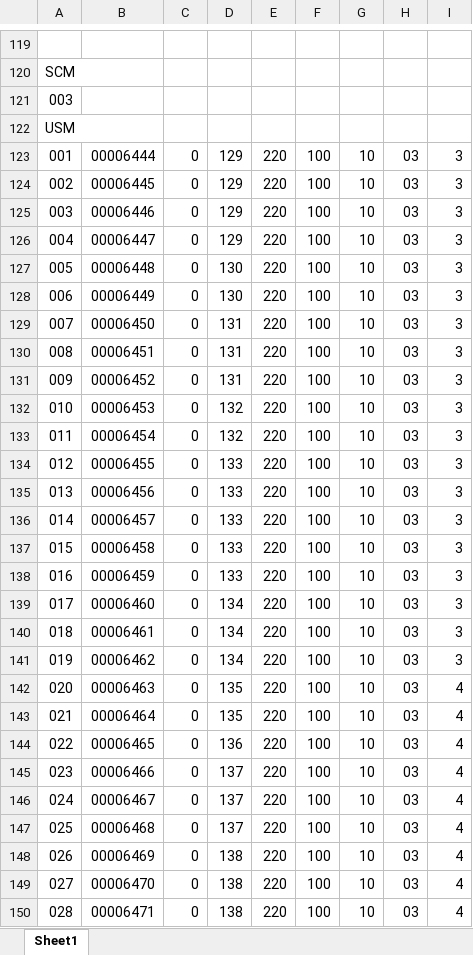
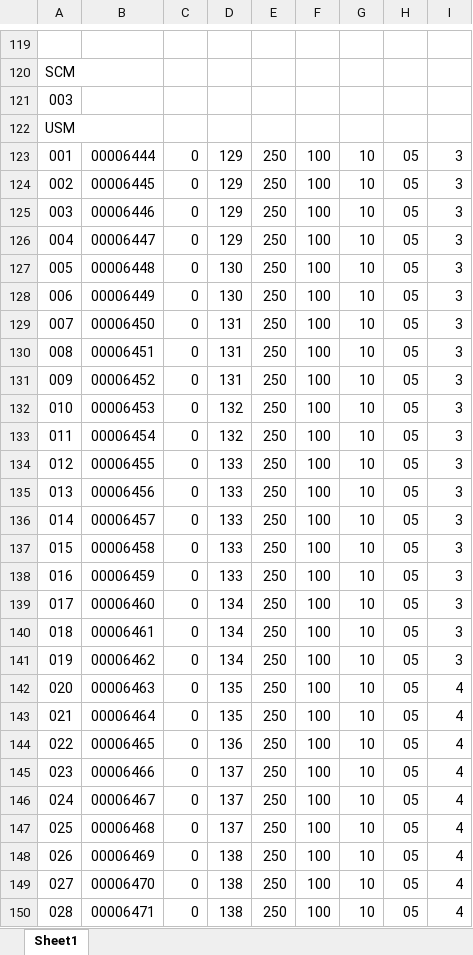
Before and after one commit to IGShare/02_PGS, an Excel workbook: 06_납품현황/2018/01_광교에이스/02_SerialNumber/USM_LGM_SerialNumber.xlsx, sheet Sheet1, drawn as a sheet; only a part is shown, gaps mark what is left out; values as stored, in another font and other column widths than the file's, no borders; the diff covers the shown part only; the diff names each change by its address in the sheet, - before the commit and + after, or states it on an @@ line.

```diff
--- a/06_납품현황/2018/01_광교에이스/02_SerialNumber/USM_LGM_SerialNumber.xlsx (sheet Sheet1)
+++ b/06_납품현황/2018/01_광교에이스/02_SerialNumber/USM_LGM_SerialNumber.xlsx (sheet Sheet1)
-E123:E150: 220
+E123:E150: 250
-H123:H150: 03
+H123:H150: 05
```
Also changed, not shown: 4 added rows, 4 removed rows and 553 edited cells elsewhere in this sheet, 27 other files.
